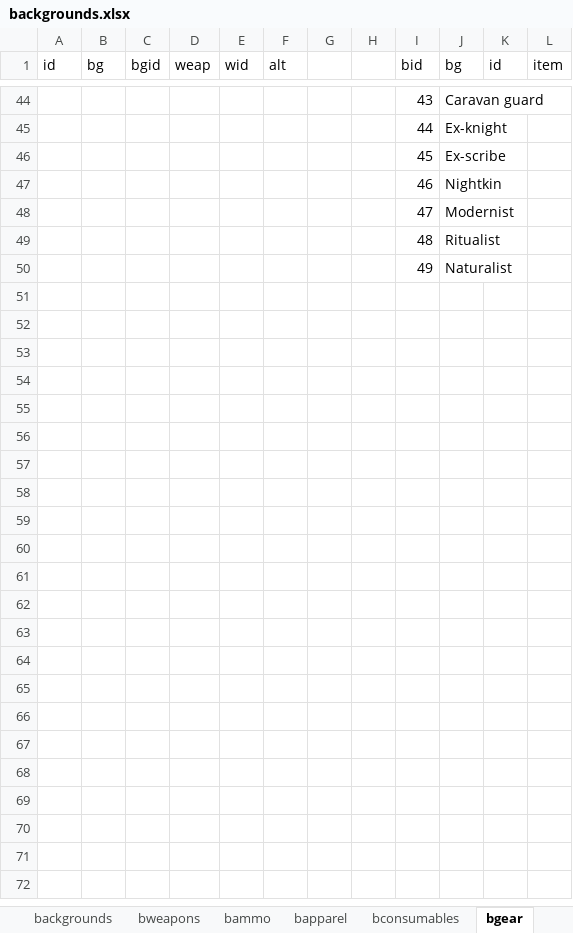
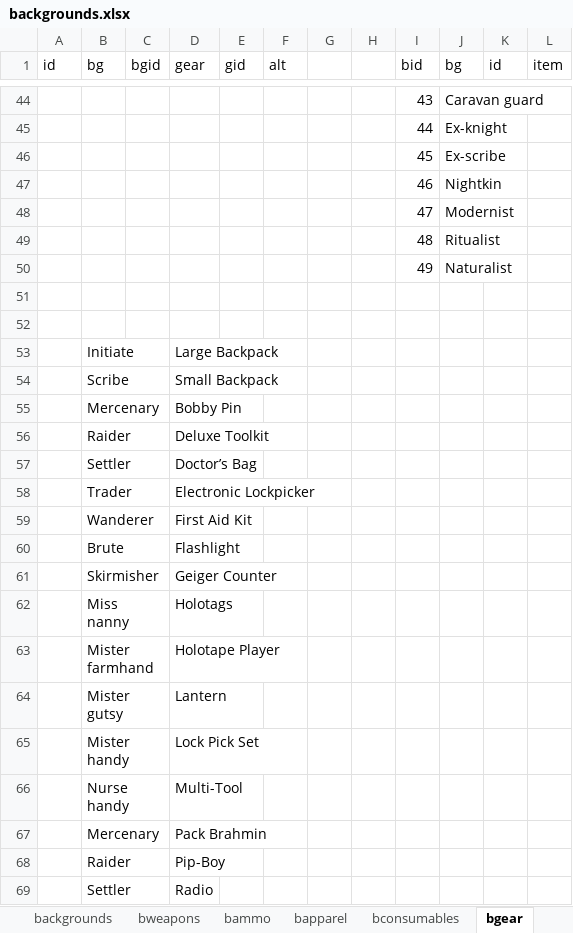
Before and after one commit to jwmasekre/2d20-fallout-character-builder, an Excel workbook: resources/spreadsheets/backgrounds.xlsx, sheet bgear, drawn as a sheet; only a part is shown, gaps mark what is left out; values as stored, in another font and other column widths than the file's, no borders; the diff covers the shown part only; the diff names each change by its address in the sheet, - before the commit and + after, or states it on an @@ line.

```diff
--- a/resources/spreadsheets/backgrounds.xlsx (sheet bgear)
+++ b/resources/spreadsheets/backgrounds.xlsx (sheet bgear)
-D1: weap
+D1: gear
-E1: wid
+E1: gid
+row 51: (empty)
+row 52: (empty)
+row 53:  | Initiate |  | Large Backpack
+row 54:  | Scribe |  | Small Backpack
+row 55:  | Mercenary |  | Bobby Pin
+row 56:  | Raider |  | Deluxe Toolkit
+row 57:  | Settler |  | Doctor’s Bag
+row 58:  | Trader |  | Electronic Lockpicker
+row 59:  | Wanderer |  | First Aid Kit
+row 60:  | Brute |  | Flashlight
+row 61:  | Skirmisher |  | Geiger Counter
+row 62:  | Miss nanny |  | Holotags
+row 63:  | Mister farmhand |  | Holotape Player
+row 64:  | Mister gutsy |  | Lantern
+row 65:  | Mister handy |  | Lock Pick Set
+row 66:  | Nurse handy |  | Multi-Tool
+row 67:  | Mercenary |  | Pack Brahmin
+row 68:  | Raider |  | Pip-Boy
+row 69:  | Settler |  | Radio
```
Also changed, not shown: 40 added rows and 8 removed rows elsewhere in this sheet, sheet bapparel, sheet bconsumables, sheet brmods, sheet backgrounds, sheet bweapons, other sheet tabs, formulas that keep their value, 5 other files.
